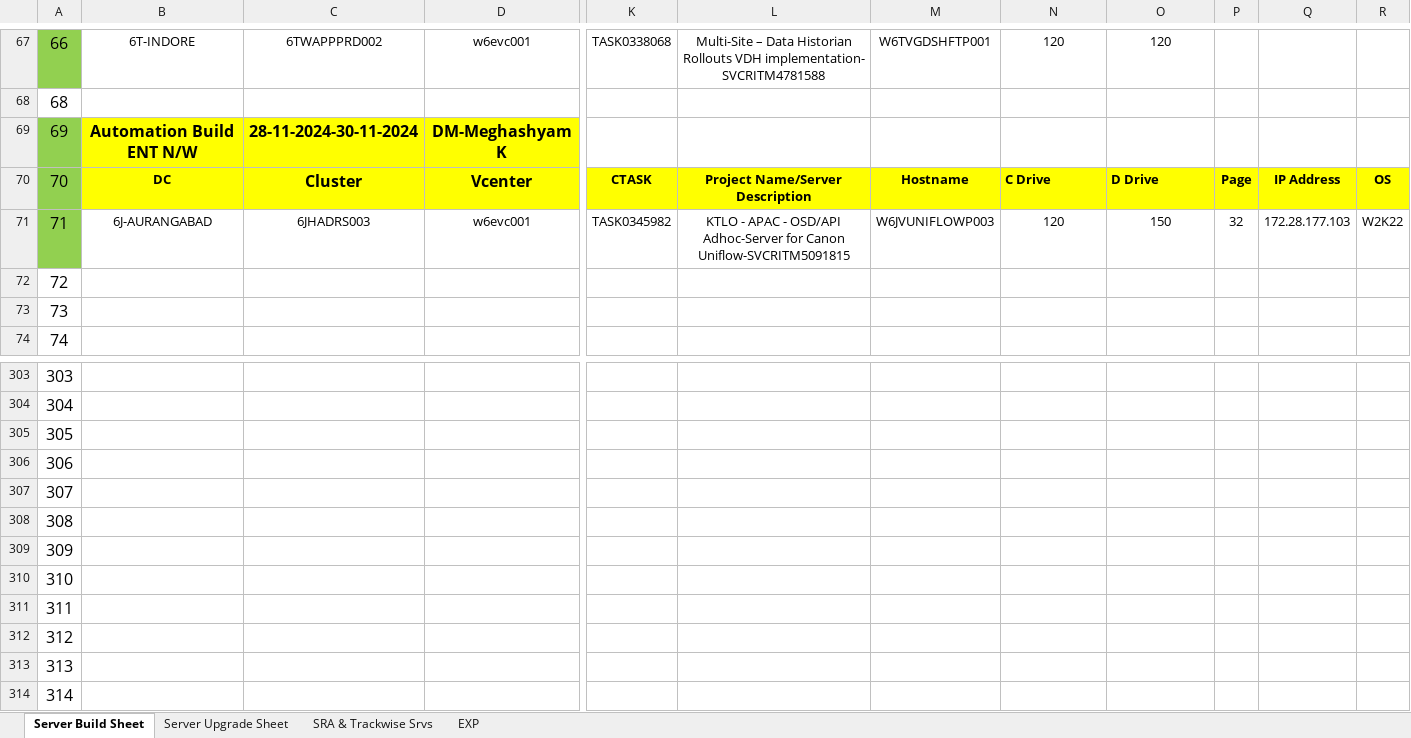
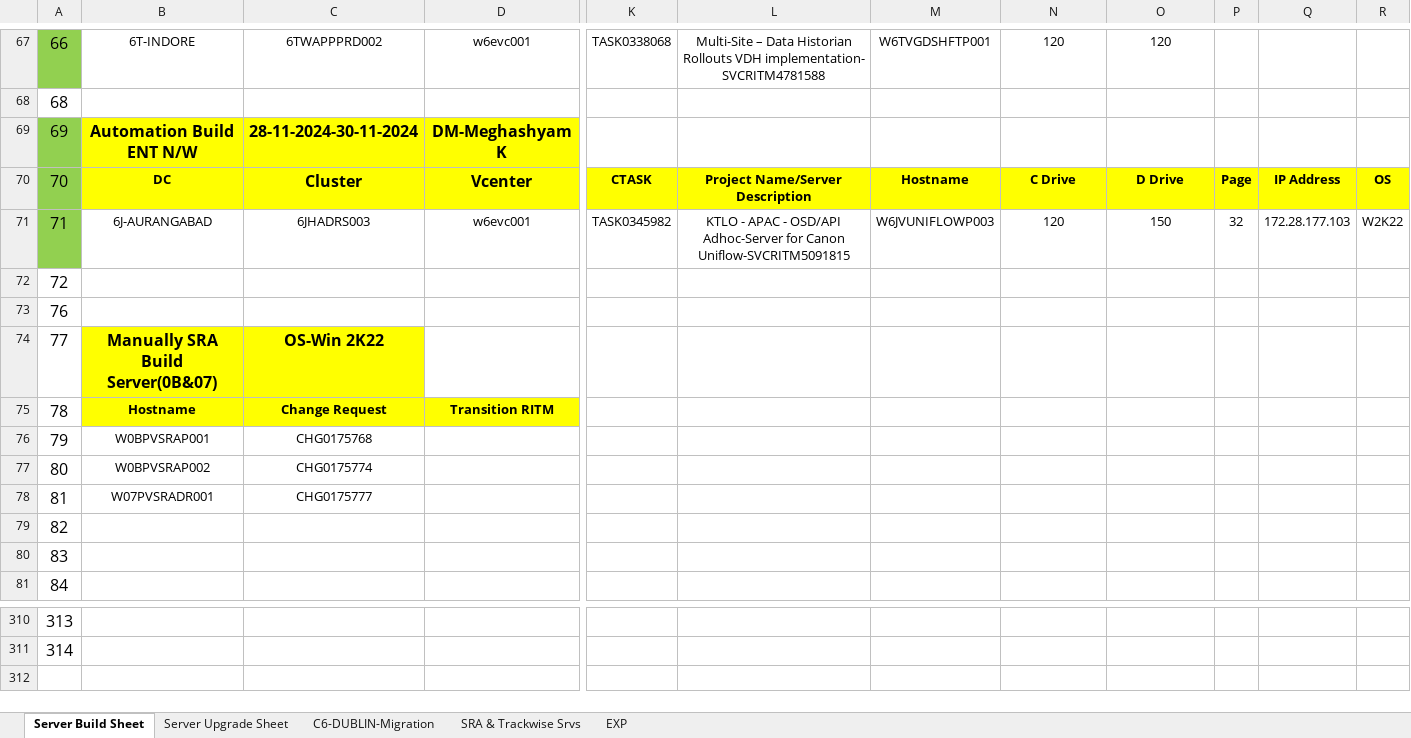
Before and after one commit to Vinayvadavi/Myl-Docs, an Excel workbook: Build and upgrade-migration task by keshav.xlsx, sheet Server Build Sheet, drawn as a sheet; only a part is shown, gaps mark what is left out; values as stored, in another font and other column widths than the file's, no borders; removed rows and columns are numbered as before the commit, all else as after; rows hold the shown columns only; the diff names each change by its address in the sheet, - before the commit and + after, or states it on an @@ line.

```diff
--- a/Build and upgrade-migration task by keshav.xlsx (sheet Server Build Sheet)
+++ b/Build and upgrade-migration task by keshav.xlsx (sheet Server Build Sheet)
+sheet tab: C6-DUBLIN-Migration
-N70:O70 alignment: left
+N70:O70 alignment: center
@@ row 305 moved to row 72: 72 @@
@@ row 306 moved to row 73: 76 @@
+row 74: 77 | Manually SRA Build Server(0B&07) | OS-Win 2K22
+row 75: 78 | Hostname | Change Request | Transition RITM
+row 76: 79 | W0BPVSRAP001 | CHG0175768
+row 77: 80 | W0BPVSRAP002 | CHG0175774
+row 78: 81 | W07PVSRADR001 | CHG0175777
@@ column A renumbered between rows 79 and 311 @@
-row 307: 307
-row 308: 308
-row 309: 309
-row 310: 310
-row 311: 311
-row 312: 312
-row 313: 313
-row 314: 314
```
Also changed, not shown: sheet EXP, sheet Server Upgrade Sheet, sheet SRA & Trackwise Srvs, 8 other files.
